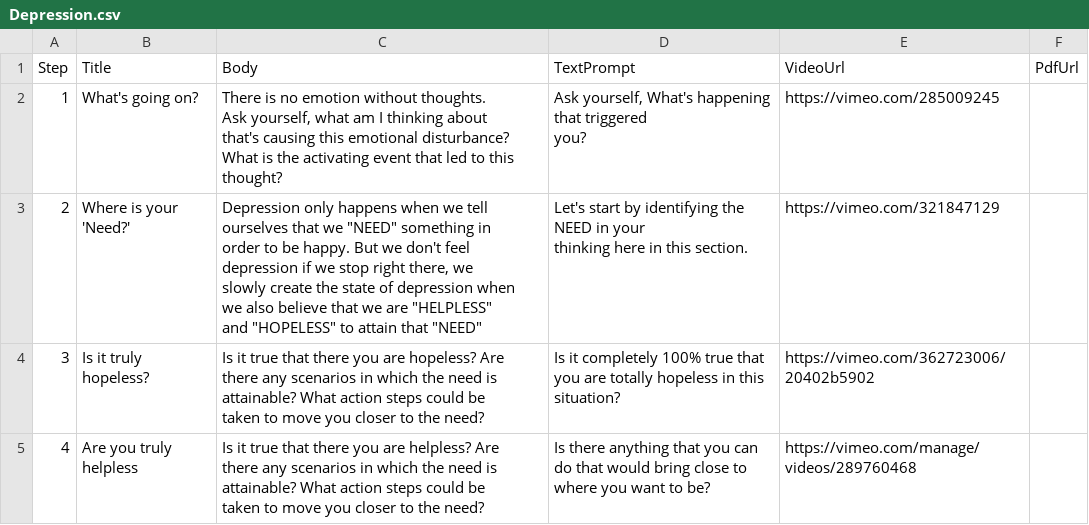
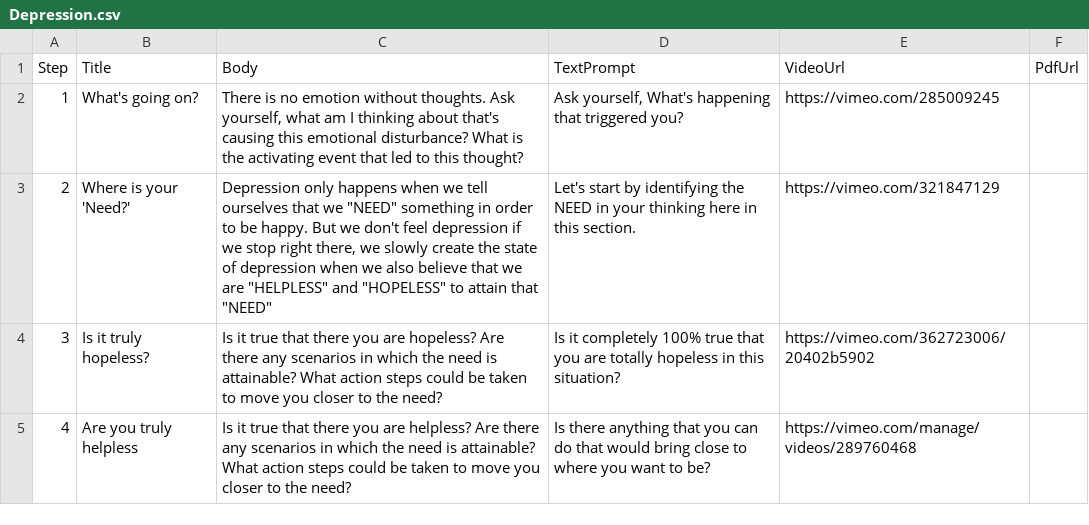
Before and after one commit to maylortaylor/MentalHealthApp, a CSV file: csv-upload-app/csvs/Depression.csv, drawn as a sheet; only a part is shown; the diff covers the shown part only.

```diff
--- a/csv-upload-app/csvs/Depression.csv
+++ b/csv-upload-app/csvs/Depression.csv
@@ -1,26 +1,6 @@
 Step,Title,Body,TextPrompt,VideoUrl,PdfUrl
-1,What's going on?,"There is no emotion without thoughts.
-Ask yourself, what am I thinking about
-that's causing this emotional disturbance?
-What is the activating event that led to this
-thought?","Ask yourself, What's happening that triggered
-you?",https://vimeo.com/285009245,
-2,Where is your 'Need?',"Depression only happens when we tell
-ourselves that we ""NEED"" something in
-order to be happy. But we don't feel
-depression if we stop right there, we
-slowly create the state of depression when
-we also believe that we are ""HELPLESS""
-and ""HOPELESS"" to attain that ""NEED""
-","Let's start by identifying the NEED in your
-thinking here in this section.",https://vimeo.com/321847129,
-3,Is it truly hopeless?,"Is it true that there you are hopeless? Are
-there any scenarios in which the need is
-attainable? What action steps could be
-taken to move you closer to the need?
-",Is it completely 100% true that you are totally hopeless in this situation?,https://vimeo.com/362723006/20402b5902,
-4,Are you truly helpless,"Is it true that there you are helpless? Are
-there any scenarios in which the need is
-attainable? What action steps could be
-taken to move you closer to the need?
-",Is there anything that you can do that would bring close to where you want to be?,https://vimeo.com/manage/videos/289760468,
+1,What's going on?,"There is no emotion without thoughts. Ask yourself, what am I thinking about  that's causing this emotional disturbance? What is the activating event that led to this thought?","Ask yourself, What's happening that triggered you?",https://vimeo.com/285009245,
+2,Where is your 'Need?',"Depression only happens when we tell ourselves that we ""NEED"" something in order to be happy. But we don't feel depression if we stop right there, we slowly create the state of depression when we also believe that we are ""HELPLESS"" and ""HOPELESS"" to attain that ""NEED""",Let's start by identifying the NEED in your thinking here in this section.,https://vimeo.com/321847129,
+3,Is it truly hopeless?,Is it true that there you are hopeless? Are there any scenarios in which the need is attainable? What action steps could be taken to move you closer to the need?,Is it completely 100% true that you are totally hopeless in this situation?,https://vimeo.com/362723006/20402b5902,
+4,Are you truly helpless,"Is it true that there you are helpless? Are there any scenarios in which the need is attainable? What action steps could be taken to move you closer to the need?
+",Is there anything that you can do that would bring close to where you want to be?,https://vimeo.com/manage/videos/289760468,
```
Also changed, not shown: 4 edited cells elsewhere in this file, csv-upload-app/csvs/Anger.csv, csv-upload-app/csvs/Anxiety.csv, 4 other files.
